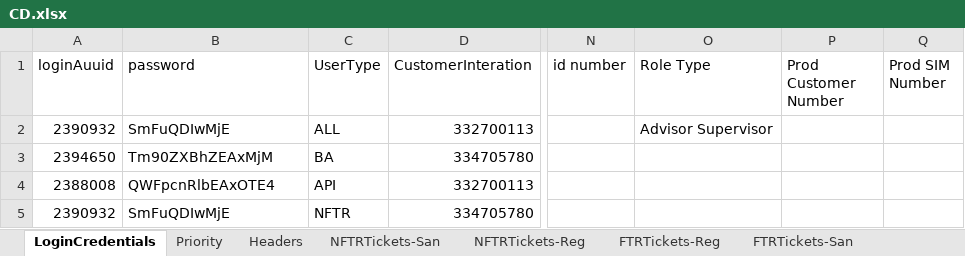
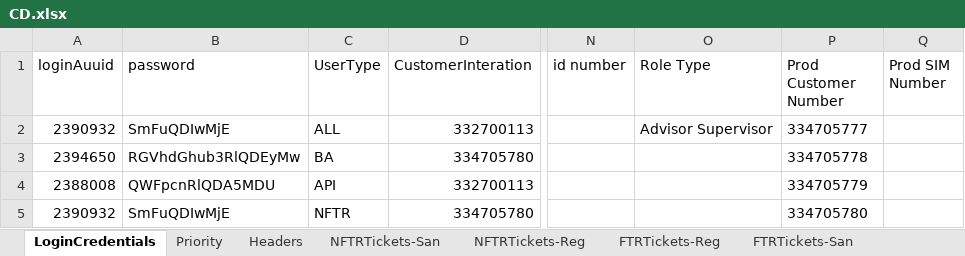
Before and after one commit to michaeadi/cs-portal-automation_selenium, an Excel workbook: Excels/CD.xlsx, sheet LoginCredentials, drawn as a sheet; only a part is shown, gaps mark what is left out; values as stored, in another font and other column widths than the file's, no borders; the diff names each change by its address in the sheet, - before the commit and + after, or states it on an @@ line.

Commit message:
Report Name Update

```diff
--- a/Excels/CD.xlsx (sheet LoginCredentials)
+++ b/Excels/CD.xlsx (sheet LoginCredentials)
-P2 (Prod Customer Number): (empty)
+P2 (Prod Customer Number): 334705777
-B3 (password): Tm90ZXBhZEAxMjM
+B3 (password): RGVhdGhub3RlQDEyMw
-P3 (Prod Customer Number): (empty)
+P3 (Prod Customer Number): 334705778
-B4 (password): QWFpcnRlbEAxOTE4
+B4 (password): QWFpcnRlQDA5MDU
-P4 (Prod Customer Number): (empty)
+P4 (Prod Customer Number): 334705779
-P5 (Prod Customer Number): (empty)
+P5 (Prod Customer Number): 334705780
```
Also changed, not shown: charts or pictures, 1 other file.
